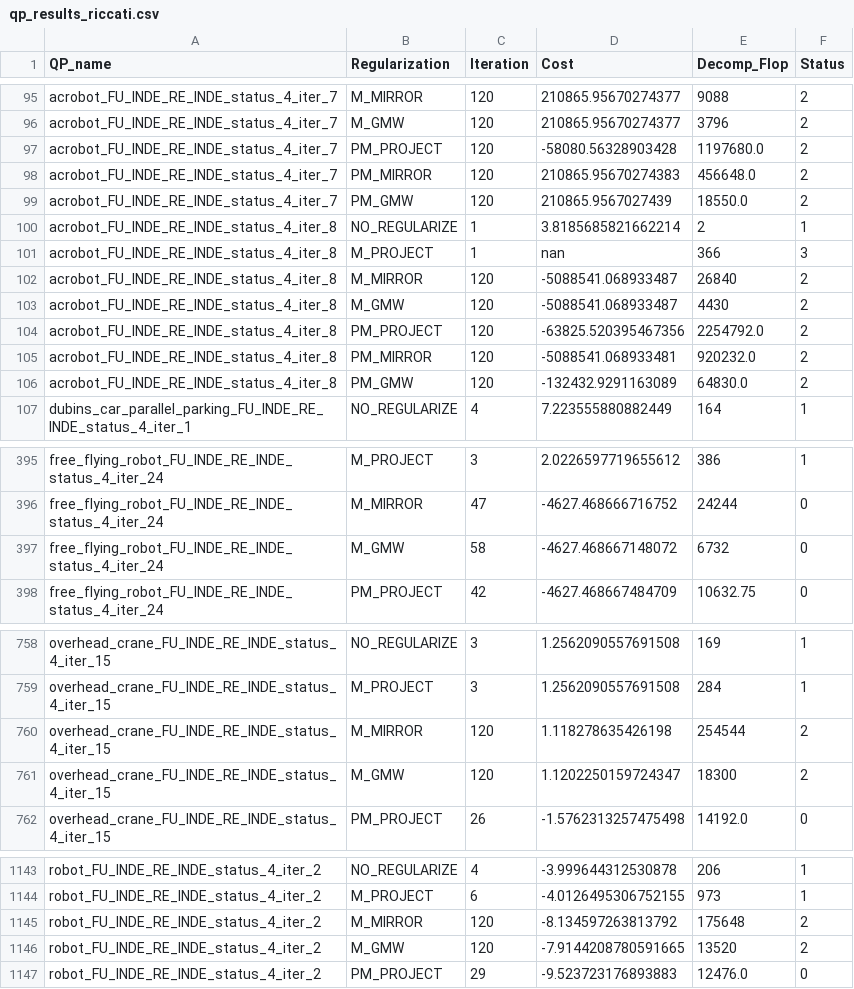
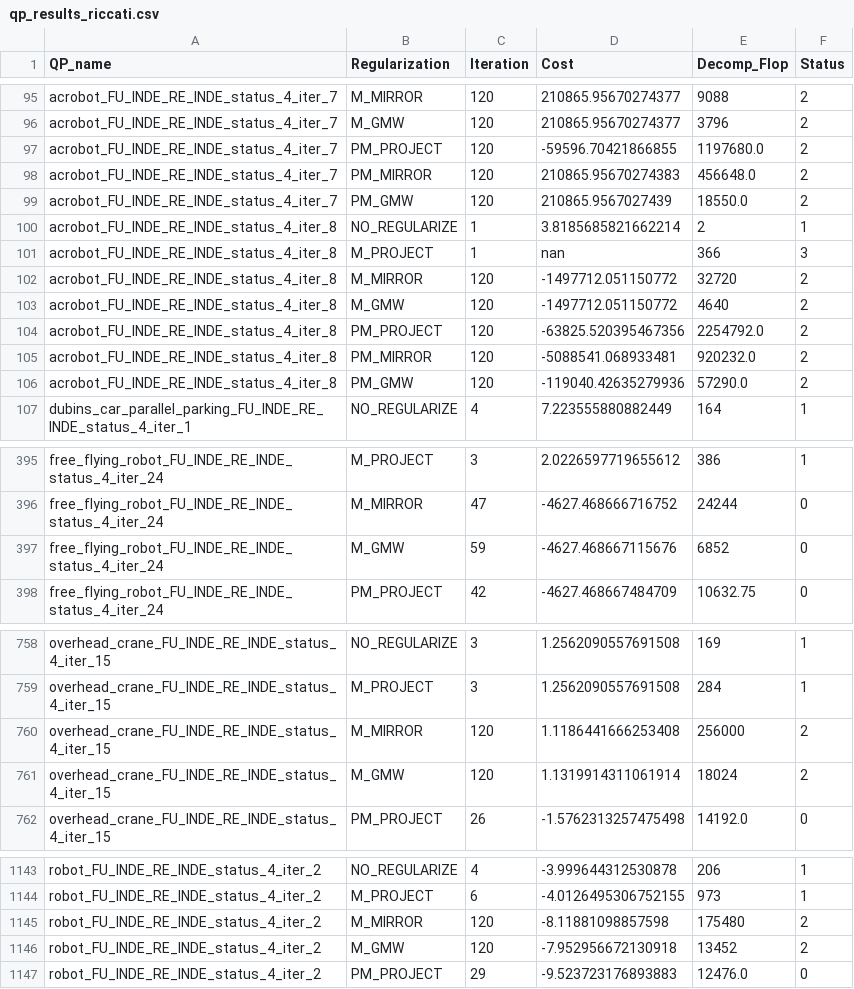
Before and after one commit to Pandatheon/thesis, a CSV file: images/experiment/Riccati-based_results/qp_results_riccati.csv, drawn as a sheet; only a part is shown, gaps mark what is left out; the diff covers the shown part only.

```diff
--- a/images/experiment/Riccati-based_results/qp_results_riccati.csv
+++ b/images/experiment/Riccati-based_results/qp_results_riccati.csv
@@ -96,3 +96,3 @@ acrobot_FU_INDE_RE_INDE_status_4_iter_7,M_MIRROR,120,210865.95670274377,9088,2
 acrobot_FU_INDE_RE_INDE_status_4_iter_7,M_GMW,120,210865.95670274377,3796,2
-acrobot_FU_INDE_RE_INDE_status_4_iter_7,PM_PROJECT,120,-58080.56328903428,1197680.0,2
+acrobot_FU_INDE_RE_INDE_status_4_iter_7,PM_PROJECT,120,-59596.70421866855,1197680.0,2
 acrobot_FU_INDE_RE_INDE_status_4_iter_7,PM_MIRROR,120,210865.95670274383,456648.0,2
@@ -101,7 +101,7 @@ acrobot_FU_INDE_RE_INDE_status_4_iter_8,NO_REGULARIZE,1,3.8185685821662214,2,1
 acrobot_FU_INDE_RE_INDE_status_4_iter_8,M_PROJECT,1,nan,366,3
-acrobot_FU_INDE_RE_INDE_status_4_iter_8,M_MIRROR,120,-5088541.068933487,26840,2
-acrobot_FU_INDE_RE_INDE_status_4_iter_8,M_GMW,120,-5088541.068933487,4430,2
+acrobot_FU_INDE_RE_INDE_status_4_iter_8,M_MIRROR,120,-1497712.051150772,32720,2
+acrobot_FU_INDE_RE_INDE_status_4_iter_8,M_GMW,120,-1497712.051150772,4640,2
 acrobot_FU_INDE_RE_INDE_status_4_iter_8,PM_PROJECT,120,-63825.520395467356,2254792.0,2
 acrobot_FU_INDE_RE_INDE_status_4_iter_8,PM_MIRROR,120,-5088541.068933481,920232.0,2
-acrobot_FU_INDE_RE_INDE_status_4_iter_8,PM_GMW,120,-132432.9291163089,64830.0,2
+acrobot_FU_INDE_RE_INDE_status_4_iter_8,PM_GMW,120,-119040.42635279936,57290.0,2
 dubins_car_parallel_parking_FU_INDE_RE_INDE_status_4_iter_1,NO_REGULARIZE,4,7.223555880882449,164,1
@@ -396,3 +396,3 @@ free_flying_robot_FU_INDE_RE_INDE_status_4_iter_24,M_PROJECT,3,2.022659771965561
 free_flying_robot_FU_INDE_RE_INDE_status_4_iter_24,M_MIRROR,47,-4627.468666716752,24244,0
-free_flying_robot_FU_INDE_RE_INDE_status_4_iter_24,M_GMW,58,-4627.468667148072,6732,0
+free_flying_robot_FU_INDE_RE_INDE_status_4_iter_24,M_GMW,59,-4627.468667115676,6852,0
 free_flying_robot_FU_INDE_RE_INDE_status_4_iter_24,PM_PROJECT,42,-4627.468667484709,10632.75,0
@@ -759,4 +759,4 @@ overhead_crane_FU_INDE_RE_INDE_status_4_iter_15,NO_REGULARIZE,3,1.25620905576915
 overhead_crane_FU_INDE_RE_INDE_status_4_iter_15,M_PROJECT,3,1.2562090557691508,284,1
-overhead_crane_FU_INDE_RE_INDE_status_4_iter_15,M_MIRROR,120,1.118278635426198,254544,2
-overhead_crane_FU_INDE_RE_INDE_status_4_iter_15,M_GMW,120,1.1202250159724347,18300,2
+overhead_crane_FU_INDE_RE_INDE_status_4_iter_15,M_MIRROR,120,1.1186441666253408,256000,2
+overhead_crane_FU_INDE_RE_INDE_status_4_iter_15,M_GMW,120,1.1319914311061914,18024,2
 overhead_crane_FU_INDE_RE_INDE_status_4_iter_15,PM_PROJECT,26,-1.5762313257475498,14192.0,0
@@ -1144,4 +1144,4 @@ robot_FU_INDE_RE_INDE_status_4_iter_2,NO_REGULARIZE,4,-3.999644312530878,206,1
 robot_FU_INDE_RE_INDE_status_4_iter_2,M_PROJECT,6,-4.0126495306752155,973,1
-robot_FU_INDE_RE_INDE_status_4_iter_2,M_MIRROR,120,-8.134597263813792,175648,2
-robot_FU_INDE_RE_INDE_status_4_iter_2,M_GMW,120,-7.9144208780591665,13520,2
+robot_FU_INDE_RE_INDE_status_4_iter_2,M_MIRROR,120,-8.11881098857598,175480,2
+robot_FU_INDE_RE_INDE_status_4_iter_2,M_GMW,120,-7.952956672130918,13452,2
 robot_FU_INDE_RE_INDE_status_4_iter_2,PM_PROJECT,29,-9.523723176893883,12476.0,0
```
Also changed, not shown: 44 edited cells elsewhere in this file, images/experiment/Full_Hessian_results/qp_results_riccati.csv, images/experiment/Inertia_correction_results/qp_results_riccati.csv, 21 other files.
